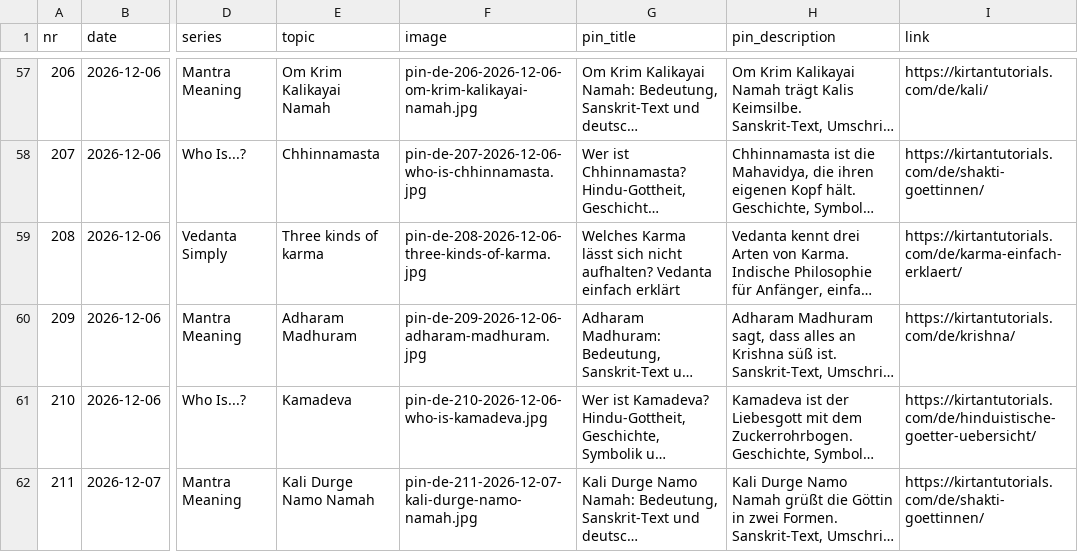
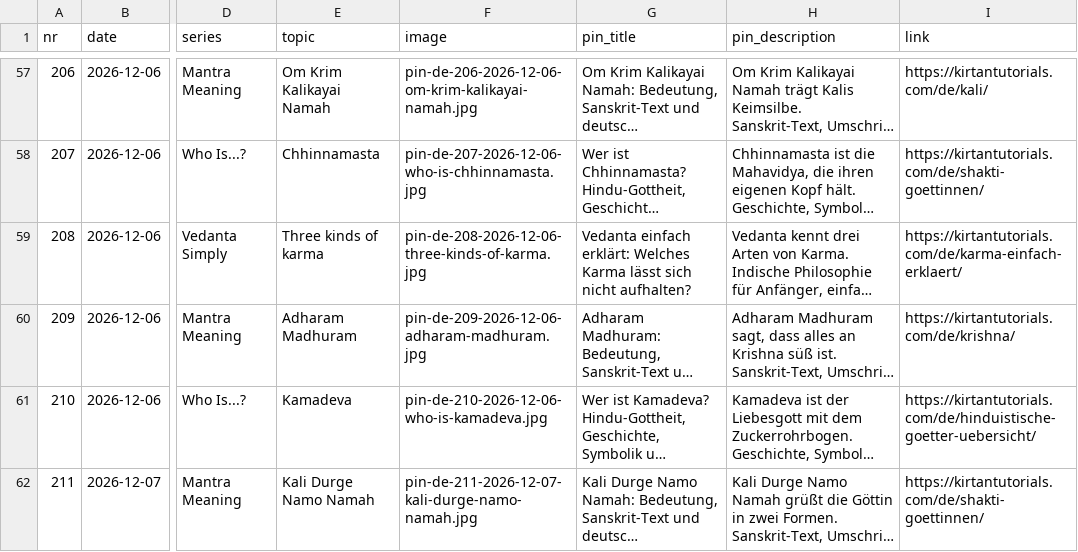
Before and after one commit to desireekaidi/kirtantutorials-posts, a CSV file: pinterest/pinterest-pins-de.csv, drawn as a sheet; only a part is shown, gaps mark what is left out; long unchanged cells end in …; the diff covers the shown part only; the diff names each change by its address in the sheet, - before the commit and + after, or states it on an @@ line.

```diff
--- a/pinterest/pinterest-pins-de.csv
+++ b/pinterest/pinterest-pins-de.csv
-G59 (pin_title): Welches Karma lässt sich nicht aufhalten? Vedanta einfach erklärt
+G59 (pin_title): Vedanta einfach erklärt: Welches Karma lässt sich nicht aufhalten?
```
Also changed, not shown: 13 edited cells elsewhere in this file, pinterest/pinterest-pins.csv, 1 other file.
